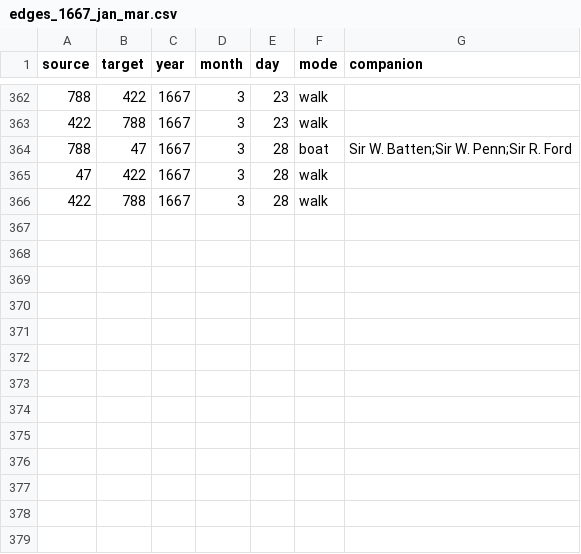
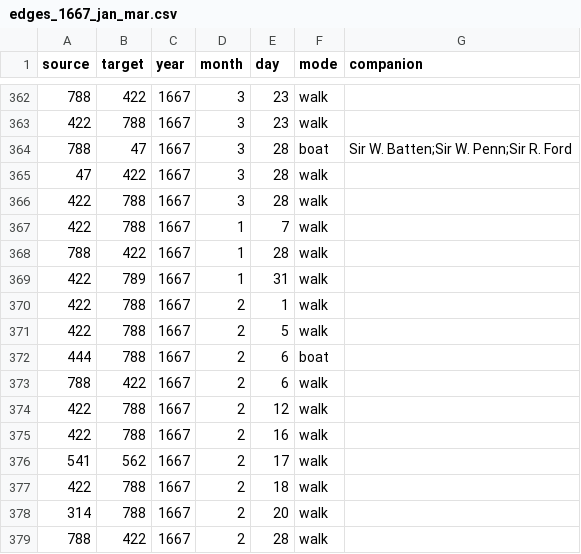
Before and after one commit to jmotis/networking-pepys, a CSV file: edges_1667_jan_mar.csv, drawn as a sheet; only a part is shown, gaps mark what is left out; the diff names each change by its address in the sheet, - before the commit and + after, or states it on an @@ line.

```diff
--- a/edges_1667_jan_mar.csv
+++ b/edges_1667_jan_mar.csv
+row 367: 422 | 788 | 1667 | 1 | 7 | walk
+row 368: 788 | 422 | 1667 | 1 | 28 | walk
+row 369: 422 | 789 | 1667 | 1 | 31 | walk
+row 370: 422 | 788 | 1667 | 2 | 1 | walk
+row 371: 422 | 788 | 1667 | 2 | 5 | walk
+row 372: 444 | 788 | 1667 | 2 | 6 | boat
+row 373: 788 | 422 | 1667 | 2 | 6 | walk
+row 374: 422 | 788 | 1667 | 2 | 12 | walk
+row 375: 422 | 788 | 1667 | 2 | 16 | walk
+row 376: 541 | 562 | 1667 | 2 | 17 | walk
+row 377: 422 | 788 | 1667 | 2 | 18 | walk
+row 378: 314 | 788 | 1667 | 2 | 20 | walk
+row 379: 788 | 422 | 1667 | 2 | 28 | walk
```
Also changed, not shown: edges_1667_apr_jun.csv, edges_1667_jul_oct.csv, 1 other file.
